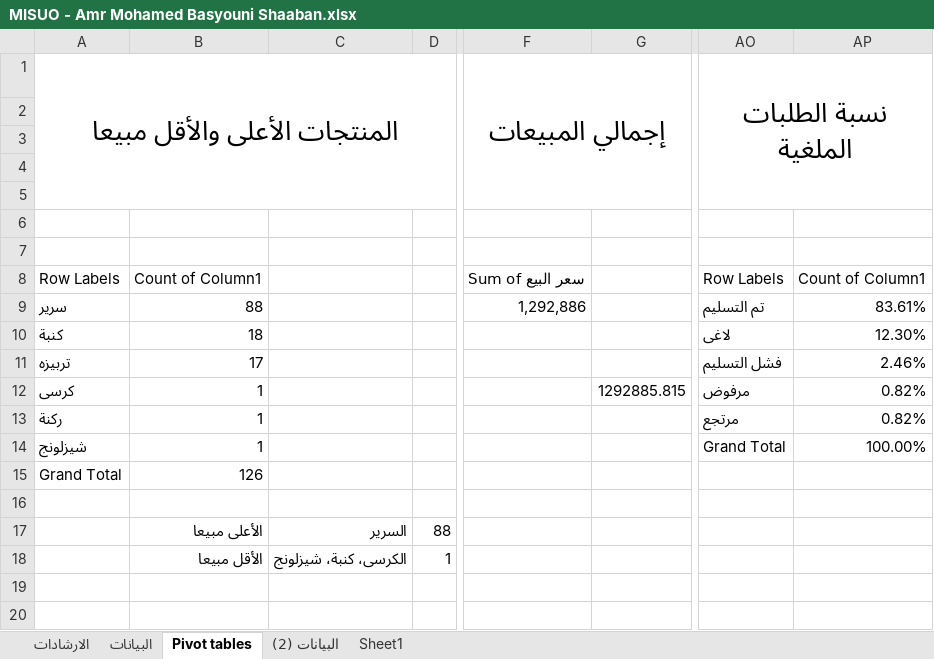
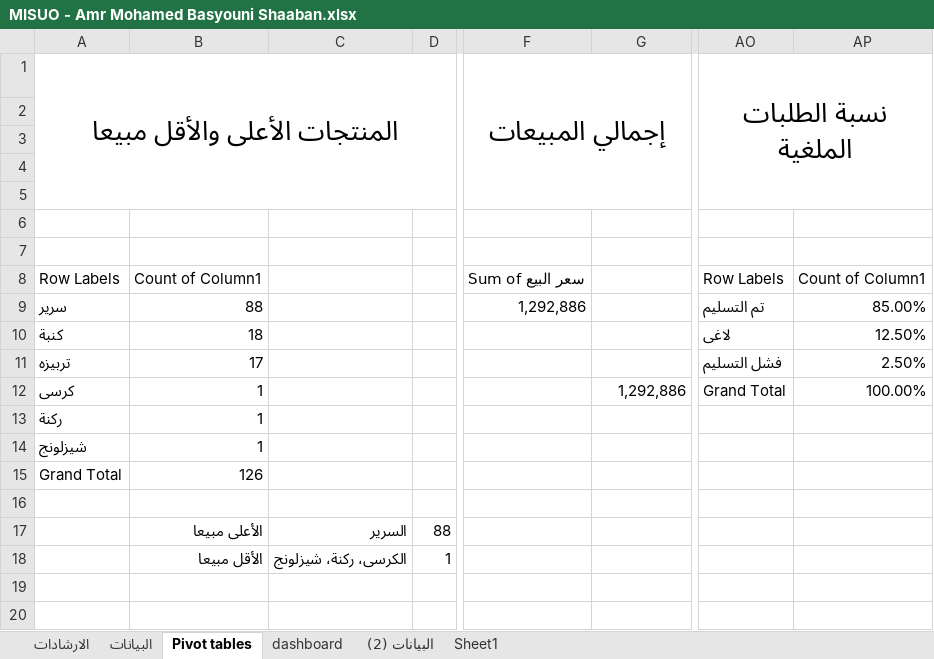
Before and after one commit to AmrShaaban26/misuo_dashboard_dataanalysis, an Excel workbook: MISUO - Amr Mohamed Basyouni Shaaban.xlsx, sheet Pivot tables, drawn as a sheet; only a part is shown, gaps mark what is left out; values as stored, in another font and other column widths than the file's, no borders; charts and pictures not drawn; the diff names each change by its address in the sheet, - before the commit and + after, or states it on an @@ line.

Commit message:
created the dashboard and added company misuo logo

```diff
--- a/MISUO - Amr Mohamed Basyouni Shaaban.xlsx (sheet Pivot tables)
+++ b/MISUO - Amr Mohamed Basyouni Shaaban.xlsx (sheet Pivot tables)
+sheet tab: dashboard
-AP9: 83.61%
+AP9: 85.00%
-AP10: 12.30%
+AP10: 12.50%
-AP11: 2.46%
+AP11: 2.50%
-G12: 1292885.815
+G12: 1,292,886
-AO12 (نسبة الطلبات الملغية): مرفوض
+AO12 (نسبة الطلبات الملغية): Grand Total
-AP12: 0.82%
+AP12: 100.00%
-AO13 (نسبة الطلبات الملغية): مرتجع
+AO13 (نسبة الطلبات الملغية): (empty)
-AP13: 0.82%
+AP13: (empty)
-AO14 (نسبة الطلبات الملغية): Grand Total
+AO14 (نسبة الطلبات الملغية): (empty)
-AP14: 100.00%
+AP14: (empty)
-C18: الكرسى، كنبة، شيزلونج
+C18: الكرسى، ركنة، شيزلونج
```
Also changed, not shown: sheet الارشادات, charts or pictures, 1 other file.
